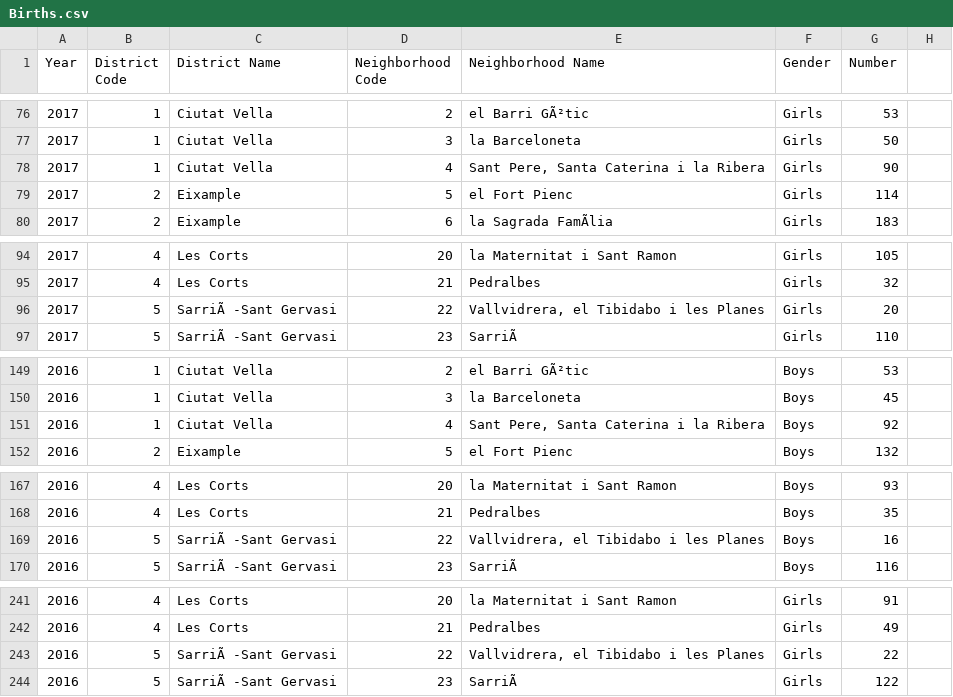
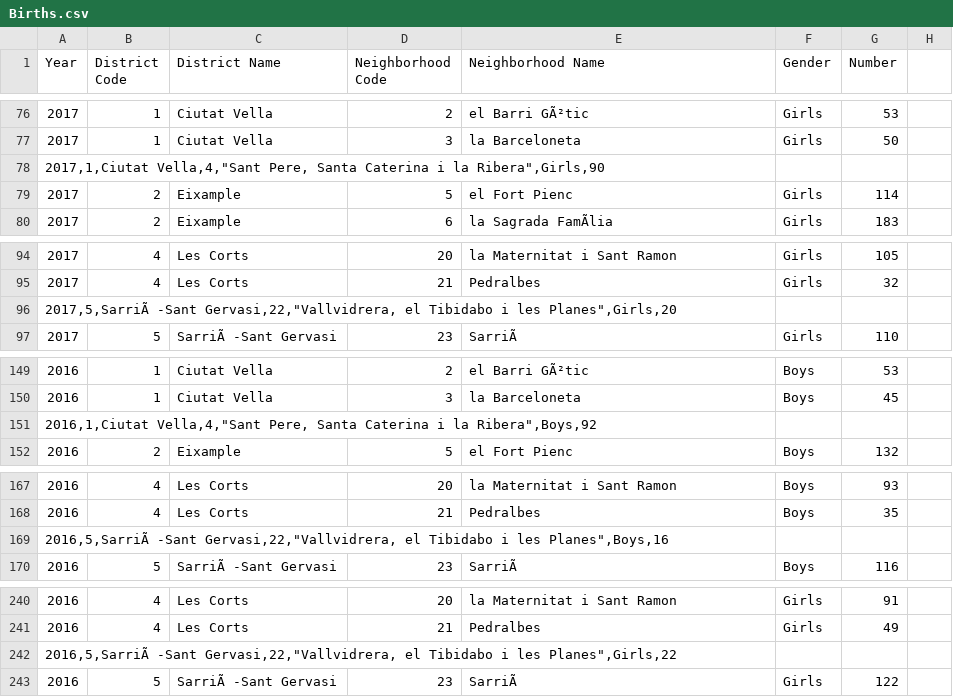
Before and after one commit to violitaandriana/pdds-barcelona, a CSV file: datasets/Births.csv, drawn as a sheet; only a part is shown, gaps mark what is left out; removed rows and columns are numbered as before the commit, all else as after; the diff covers the shown part only; the diff names each change by its address in the sheet, - before the commit and + after, or states it on an @@ line.

```diff
--- a/datasets/Births.csv
+++ b/datasets/Births.csv
-row 78: 2017 | 1 | Ciutat Vella | 4 | Sant Pere, Santa Caterina i la Ribera | Girls | 90
+row 78: 2017,1,Ciutat Vella,4,"Sant Pere, Santa Caterina i la Ribera",Girls,90
-row 96: 2017 | 5 | SarriÃ -Sant Gervasi | 22 | Vallvidrera, el Tibidabo i les Planes | Girls | 20
+row 96: 2017,5,SarriÃ -Sant Gervasi,22,"Vallvidrera, el Tibidabo i les Planes",Girls,20
-row 151: 2016 | 1 | Ciutat Vella | 4 | Sant Pere, Santa Caterina i la Ribera | Boys | 92
+row 151: 2016,1,Ciutat Vella,4,"Sant Pere, Santa Caterina i la Ribera",Boys,92
-row 169: 2016 | 5 | SarriÃ -Sant Gervasi | 22 | Vallvidrera, el Tibidabo i les Planes | Boys | 16
+row 169: 2016,5,SarriÃ -Sant Gervasi,22,"Vallvidrera, el Tibidabo i les Planes",Boys,16
-row 243: 2016 | 5 | SarriÃ -Sant Gervasi | 22 | Vallvidrera, el Tibidabo i les Planes | Girls | 22
+row 242: 2016,5,SarriÃ -Sant Gervasi,22,"Vallvidrera, el Tibidabo i les Planes",Girls,22
```
Also changed, not shown: 14 added rows, 17 removed rows and 4 edited cells elsewhere in this file, 1 other file.
